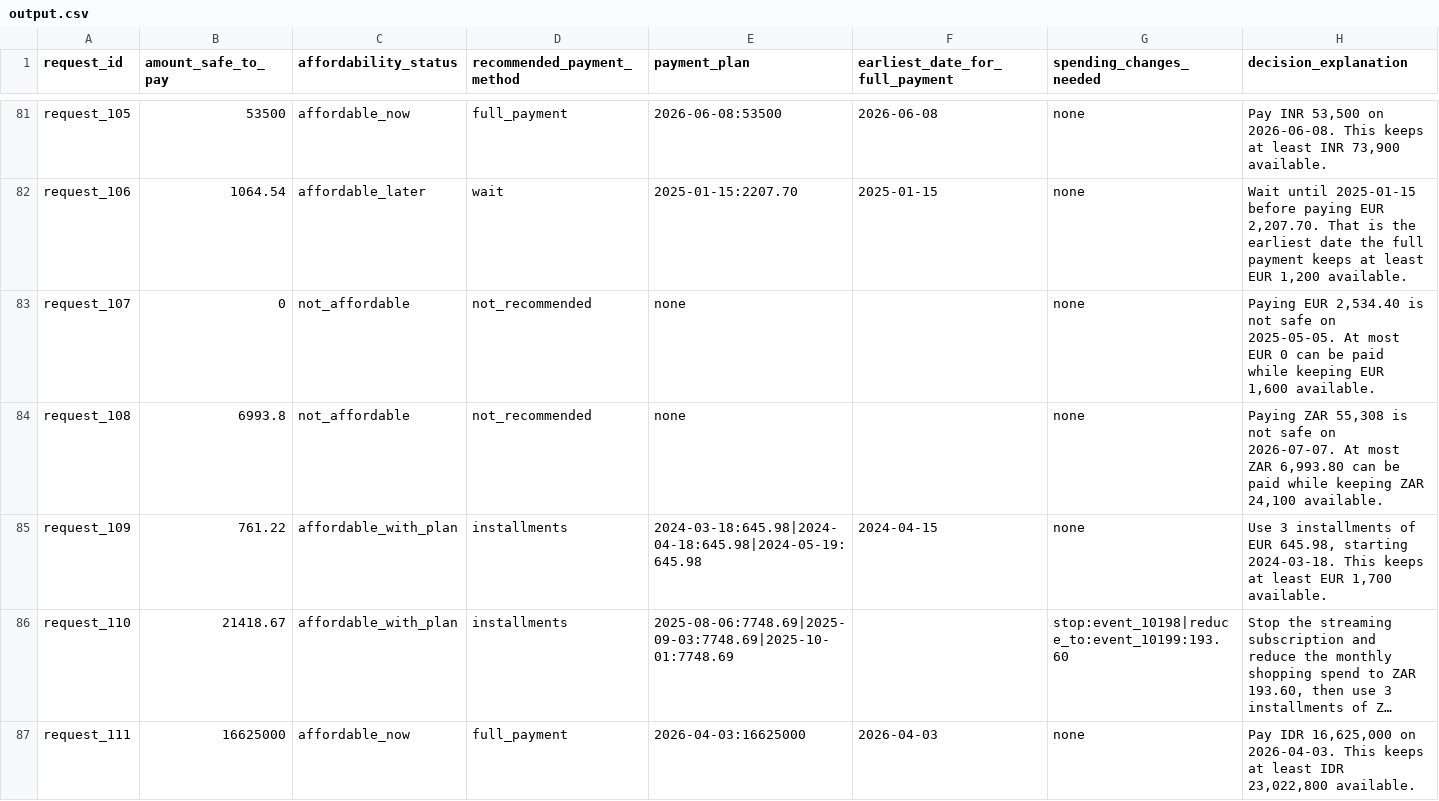
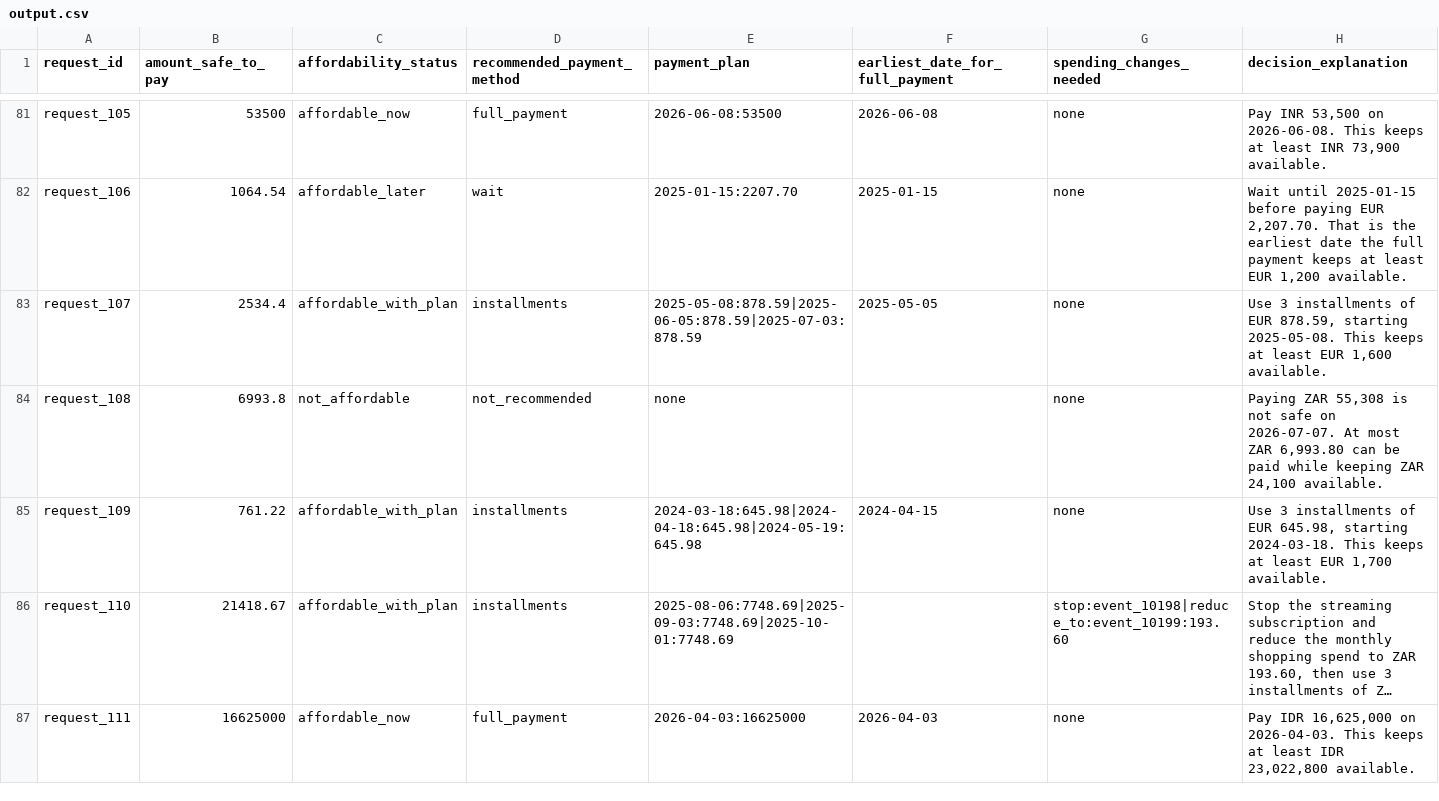
Before and after one commit to Niranjan-cyber/hackerrank-orchestrate-september26, a CSV file: output.csv, drawn as a sheet; only a part is shown, gaps mark what is left out; long unchanged cells end in …; the diff covers the shown part only.

Commit message:
feat(extraction): ticket 12 vision extraction for the 16 blank amounts
All 16 blank-amount events now resolve from committed receipt-image fixtures; no vision key is required at runtime (D28). Added code/extraction/amounts.py (currency-aware printed-amount parsing plus the shared V5 digit check), code/extraction/vision.py (PNG-only resize to the 1568px cap with in-cap images passed through byte-for-byte, image-before-text request, two-call reconciliation, parse plus equality plus digit verification, ScriptedVisionClient and VisionExtractor with atomic fixture writes), a lean record_images.py CLI, and the vision prompt/strict schema/image fixture payload in prompts.py. validate.py V5 now delegates to amounts.digit_in_quote; fixture_adapter's miss key matches the recorder's.

Recorded all 16 fixtures from opencode vision in two independent passes (fixtures/image_readings.json), so request_16 still matches the published sample exactly and image_01 equals the engine's own salary imputation. Blast radius on the 250 evaluation rows is exactly request_64 (loses its installment plan) and request_73 (becomes affordable_now); golden_requests.csv and output.csv were regenerated, which also absorbs characterization drift uncommitted since ticket 02.

Code review follow-ups applied: aligned the image fixture key prefix so the adapter's miss message names the written file, removed the duplicated/speculative live HTTP client (the VisionClient protocol is the seam), memoised the port reader, and corrected the reversed blast-radius prose.

Tests: 117 (tests/) + 319 (engine) green; ruff clean on changed files; 250-row output validation-clean.

```diff
--- a/output.csv
+++ b/output.csv
@@ -82,3 +82,3 @@ request_105,53500,affordable_now,full_payment,2026-06-08:53500,2026-06-08,none,"
 request_106,1064.54,affordable_later,wait,2025-01-15:2207.70,2025-01-15,none,"Wait until 2025-01-15 before paying EUR 2,207.70. That is the earliest date the full payment keeps at least EUR 1,200 available."
-request_107,0,not_affordable,not_recommended,none,,none,"Paying EUR 2,534.40 is not safe on 2025-05-05. At most EUR 0 can be paid while keeping EUR 1,600 available."
+request_107,2534.4,affordable_with_plan,installments,2025-05-08:878.59|2025-06-05:878.59|2025-07-03:878.59,2025-05-05,none,"Use 3 installments of EUR 878.59, starting 2025-05-08. This keeps at least EUR 1,600 available."
 request_108,6993.8,not_affordable,not_recommended,none,,none,"Paying ZAR 55,308 is not safe on 2026-07-07. At most ZAR 6,993.80 can be paid while keeping ZAR 24,100 available."
```
Also changed, not shown: 173 edited cells elsewhere in this file, 30 other files.
